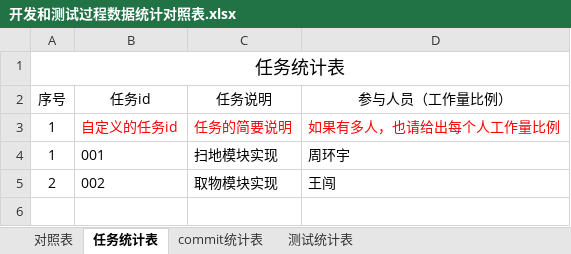
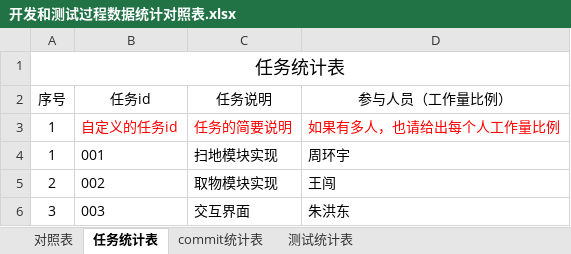
Before and after one commit to sebuaa2019/Team109, an Excel workbook: 开发和测试过程数据统计对照表.xlsx, sheet 任务统计表, drawn as a sheet; values as stored, in another font and other column widths than the file's, no borders; the diff names each change by its address in the sheet, - before the commit and + after, or states it on an @@ line.

```diff
--- a/开发和测试过程数据统计对照表.xlsx (sheet 任务统计表)
+++ b/开发和测试过程数据统计对照表.xlsx (sheet 任务统计表)
+row 6: 3 | 003 | 交互界面 | 朱洪东
```
Also changed, not shown: sheet commit统计表, sheet 测试统计表, sheet 对照表, 1 other file.
